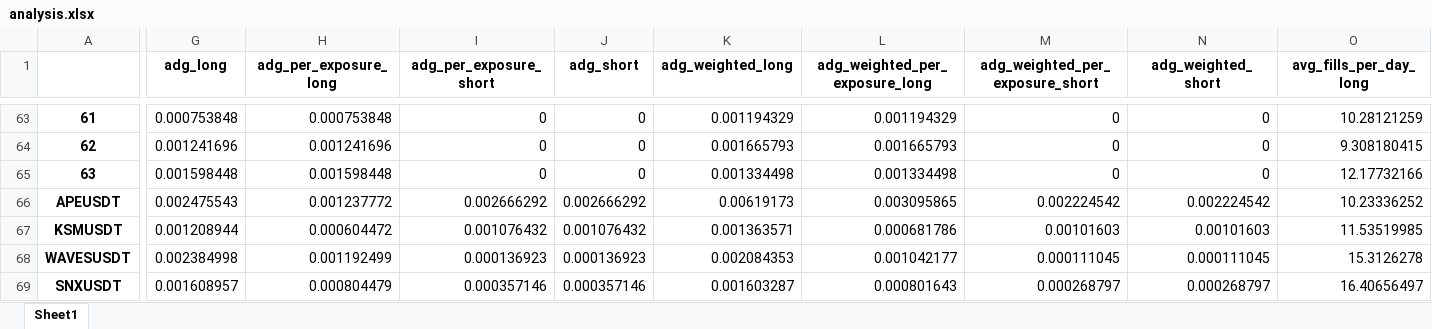
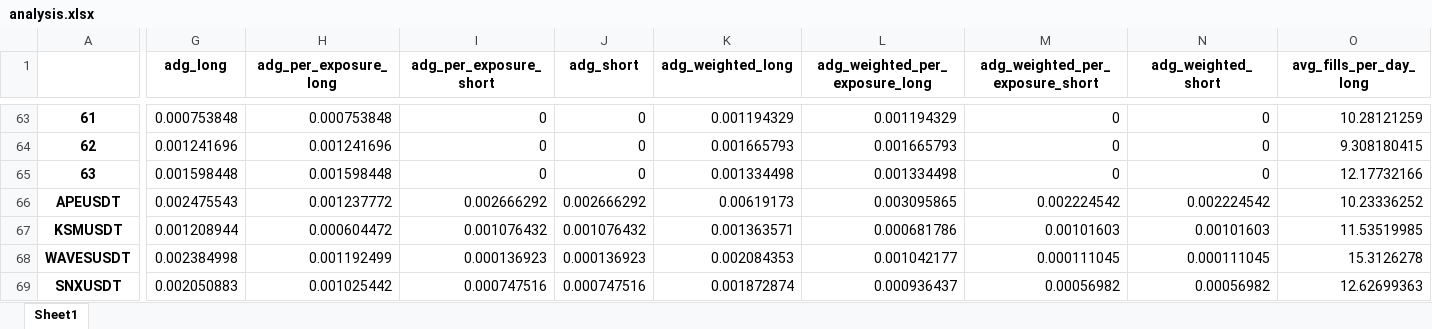
Before and after one commit to protoad56/passivbot_configs, an Excel workbook: optimized/logs/analysis.xlsx, sheet Sheet1, drawn as a sheet; only a part is shown, gaps mark what is left out; values as stored, in another font and other column widths than the file's, no borders; the diff covers the shown part only; the diff names each change by its address in the sheet, - before the commit and + after, or states it on an @@ line.

```diff
--- a/optimized/logs/analysis.xlsx (sheet Sheet1)
+++ b/optimized/logs/analysis.xlsx (sheet Sheet1)
-G69 (adg_long): 0.001608957
+G69 (adg_long): 0.002050883
-H69 (adg_per_exposure_long): 0.000804479
+H69 (adg_per_exposure_long): 0.001025442
-I69 (adg_per_exposure_short): 0.000357146
+I69 (adg_per_exposure_short): 0.000747516
-J69 (adg_short): 0.000357146
+J69 (adg_short): 0.000747516
-K69 (adg_weighted_long): 0.001603287
+K69 (adg_weighted_long): 0.001872874
-L69 (adg_weighted_per_exposure_long): 0.000801643
+L69 (adg_weighted_per_exposure_long): 0.000936437
-M69 (adg_weighted_per_exposure_short): 0.000268797
+M69 (adg_weighted_per_exposure_short): 0.00056982
-N69 (adg_weighted_short): 0.000268797
+N69 (adg_weighted_short): 0.00056982
-O69 (avg_fills_per_day_long): 16.40656497
+O69 (avg_fills_per_day_long): 12.62699363
```
Also changed, not shown: 74 edited cells elsewhere in this sheet, 4 other files.
